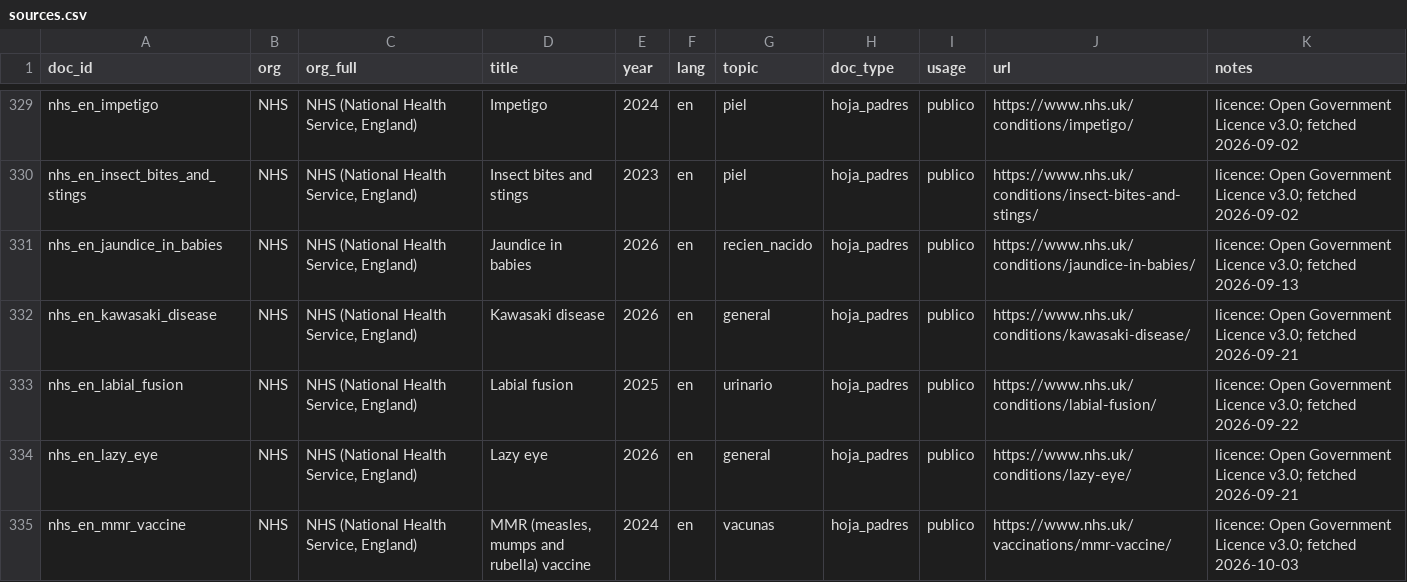
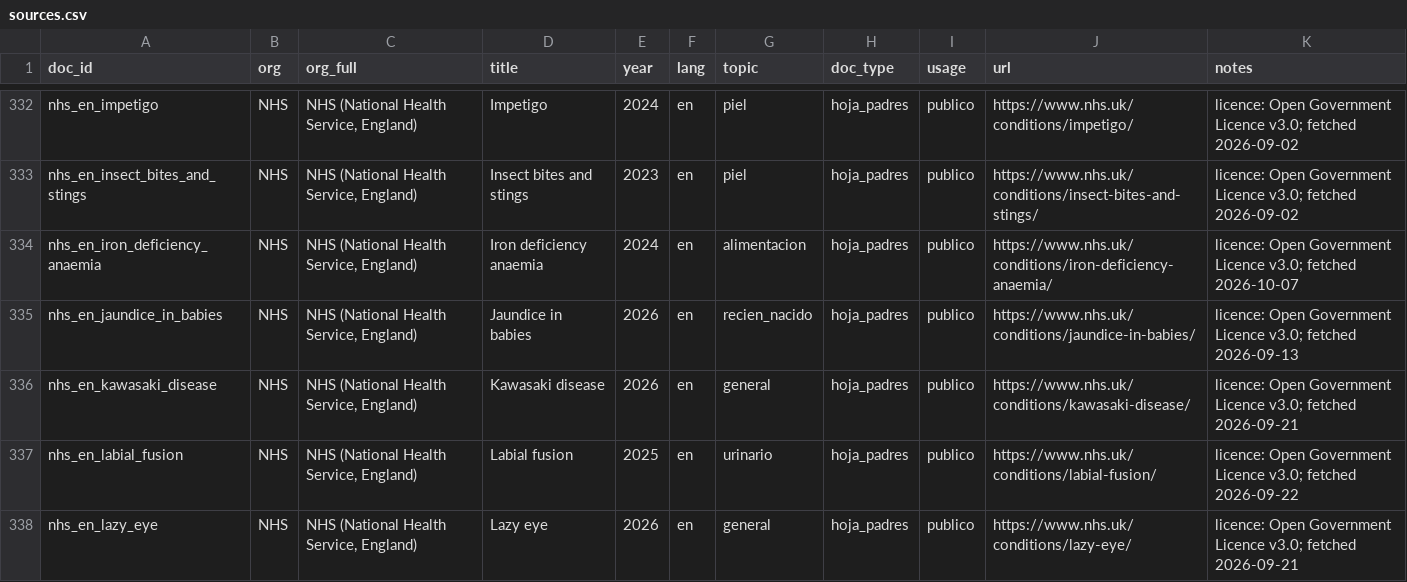
Before and after one commit to nicolasbeca/pedibot, a CSV file: web/site/public/dataset/sources.csv, drawn as a sheet; only a part is shown, gaps mark what is left out; the shorter side is filled out with more unchanged rows; the diff covers the shown part only; the diff names each change by its address in the sheet, - before the commit and + after, or states it on an @@ line.

```diff
--- a/web/site/public/dataset/sources.csv
+++ b/web/site/public/dataset/sources.csv
+row 334: nhs_en_iron_deficiency_anaemia | NHS | NHS (National Health Service, England) | Iron deficiency anaemia | 2024 | en | alimentacion | hoja_padres | publico | https://www.nhs.uk/conditions/iron-deficiency-anaemia/ | licence: Open Government Licence v3.0; fetched 2026-10-07
```
Also changed, not shown: 9 added rows elsewhere in this file, dataset/sources.csv, 23 other files.
